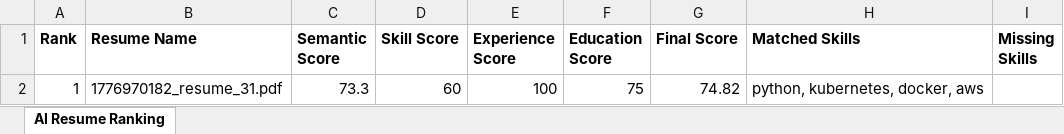
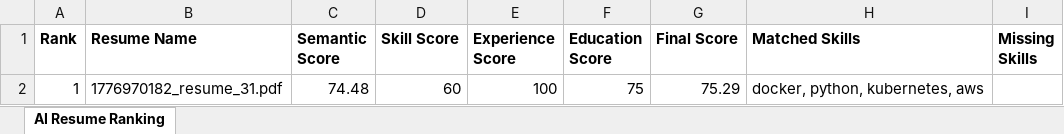
Before and after one commit to Sarang17181718/ai-resume-screener, an Excel workbook: AI_Resume_Ranking_Report.xlsx, sheet AI Resume Ranking, drawn as a sheet; values as stored, in another font and other column widths than the file's, no borders; the diff names each change by its address in the sheet, - before the commit and + after, or states it on an @@ line.

```diff
--- a/AI_Resume_Ranking_Report.xlsx (sheet AI Resume Ranking)
+++ b/AI_Resume_Ranking_Report.xlsx (sheet AI Resume Ranking)
-C2 (Semantic Score): 73.3
+C2 (Semantic Score): 74.48
-G2 (Final Score): 74.82
+G2 (Final Score): 75.29
-H2 (Matched Skills): python, kubernetes, docker, aws
+H2 (Matched Skills): docker, python, kubernetes, aws
```
Also changed, not shown: 4 other files.
